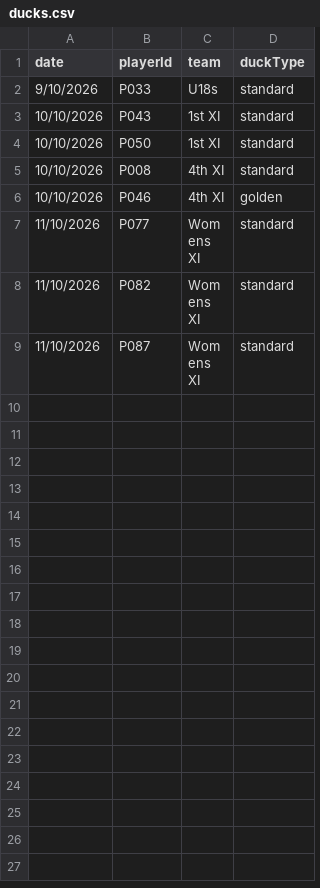
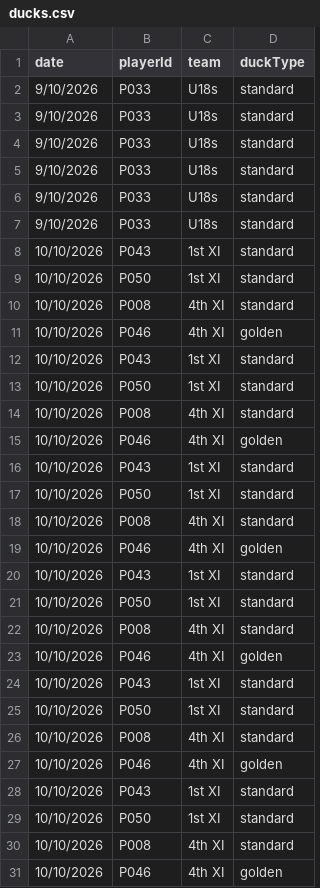
Before and after one commit to h4ff/puddledev, a CSV file: data/ducks.csv, drawn as a sheet; only a part is shown; the shorter side is filled out with more unchanged rows; the diff covers the shown part only; the diff names each change by its address in the sheet, - before the commit and + after, or states it on an @@ line.

Commit message:
Add files via upload

```diff
--- a/data/ducks.csv
+++ b/data/ducks.csv
+row 3: 9/10/2026 | P033 | U18s | standard
+row 4: 9/10/2026 | P033 | U18s | standard
+row 5: 9/10/2026 | P033 | U18s | standard
+row 6: 9/10/2026 | P033 | U18s | standard
+row 7: 9/10/2026 | P033 | U18s | standard
+row 8: 10/10/2026 | P043 | 1st XI | standard
+row 9: 10/10/2026 | P050 | 1st XI | standard
+row 10: 10/10/2026 | P008 | 4th XI | standard
+row 11: 10/10/2026 | P046 | 4th XI | golden
+row 12: 10/10/2026 | P043 | 1st XI | standard
+row 13: 10/10/2026 | P050 | 1st XI | standard
+row 14: 10/10/2026 | P008 | 4th XI | standard
+row 15: 10/10/2026 | P046 | 4th XI | golden
+row 16: 10/10/2026 | P043 | 1st XI | standard
+row 17: 10/10/2026 | P050 | 1st XI | standard
+row 18: 10/10/2026 | P008 | 4th XI | standard
+row 19: 10/10/2026 | P046 | 4th XI | golden
+row 20: 10/10/2026 | P043 | 1st XI | standard
+row 21: 10/10/2026 | P050 | 1st XI | standard
+row 22: 10/10/2026 | P008 | 4th XI | standard
+row 23: 10/10/2026 | P046 | 4th XI | golden
+row 24: 10/10/2026 | P043 | 1st XI | standard
+row 25: 10/10/2026 | P050 | 1st XI | standard
+row 26: 10/10/2026 | P008 | 4th XI | standard
+row 27: 10/10/2026 | P046 | 4th XI | golden
```
Also changed, not shown: 21 added rows elsewhere in this file.
